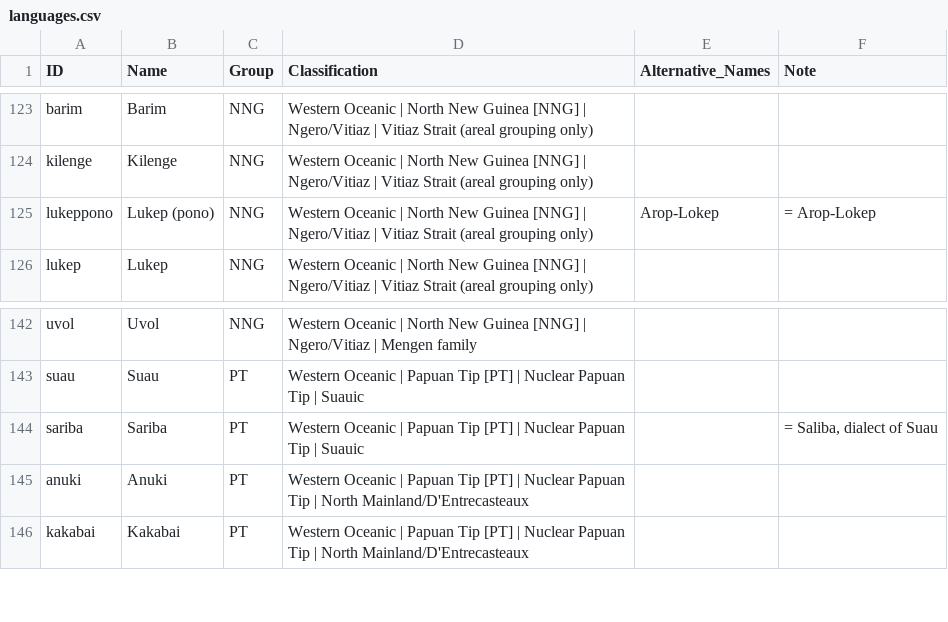
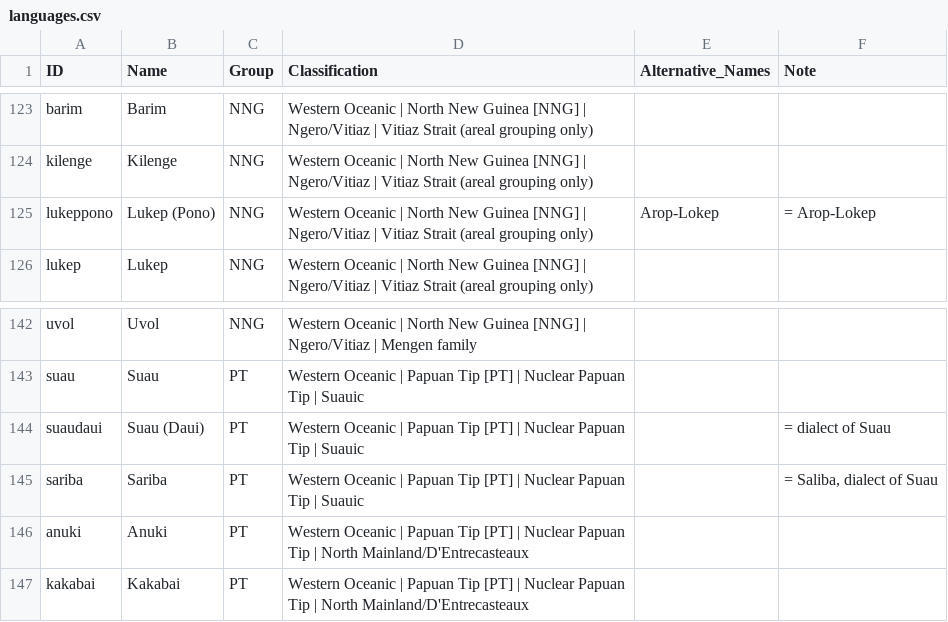
Before and after one commit to lexibank/tlopo, a CSV file: raw/vol1/languages.csv, drawn as a sheet; only a part is shown, gaps mark what is left out.

```diff
--- a/raw/vol1/languages.csv
+++ b/raw/vol1/languages.csv
@@ -124,3 +124,3 @@ barim,Barim,NNG,Western Oceanic | North New Guinea [NNG] | Ngero/Vitiaz | Vitiaz
 kilenge,Kilenge,NNG,Western Oceanic | North New Guinea [NNG] | Ngero/Vitiaz | Vitiaz Strait (areal grouping only),,
-lukeppono,Lukep (pono),NNG,Western Oceanic | North New Guinea [NNG] | Ngero/Vitiaz | Vitiaz Strait (areal grouping only),Arop-Lokep,= Arop-Lokep
+lukeppono,Lukep (Pono),NNG,Western Oceanic | North New Guinea [NNG] | Ngero/Vitiaz | Vitiaz Strait (areal grouping only),Arop-Lokep,= Arop-Lokep
 lukep,Lukep,NNG,Western Oceanic | North New Guinea [NNG] | Ngero/Vitiaz | Vitiaz Strait (areal grouping only),,
@@ -143,2 +143,3 @@ uvol,Uvol,NNG,Western Oceanic | North New Guinea [NNG] | Ngero/Vitiaz | Mengen f
 suau,Suau,PT,Western Oceanic | Papuan Tip [PT] | Nuclear Papuan Tip | Suauic,,
+suaudaui,Suau (Daui),PT,Western Oceanic | Papuan Tip [PT] | Nuclear Papuan Tip | Suauic,,= dialect of Suau
 sariba,Sariba,PT,Western Oceanic | Papuan Tip [PT] | Nuclear Papuan Tip | Suauic,,"= Saliba, dialect of Suau"
```
Also changed, not shown: 3 other files.
